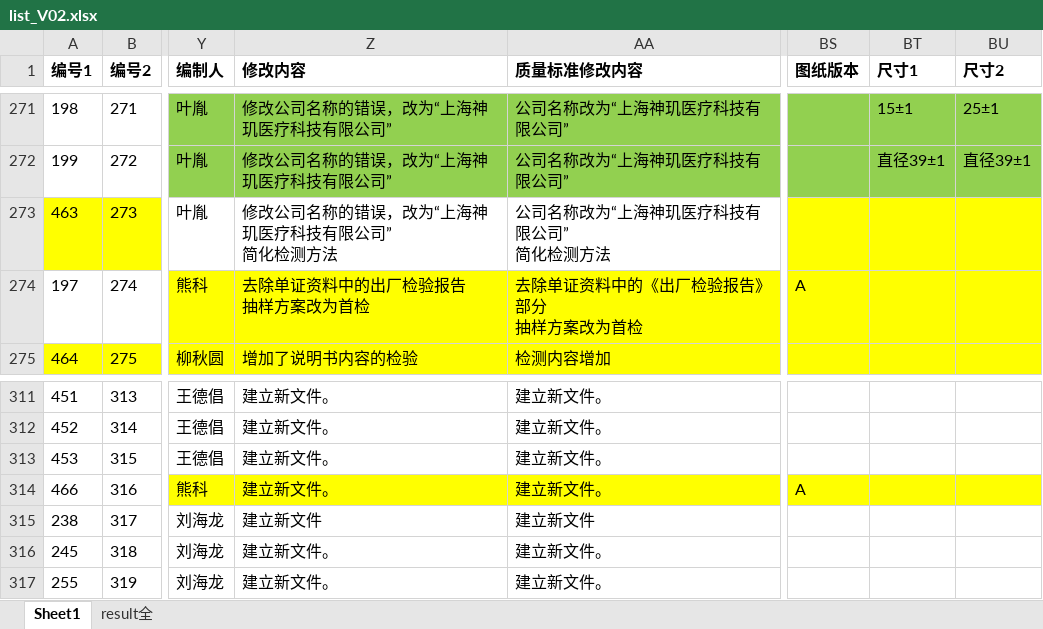
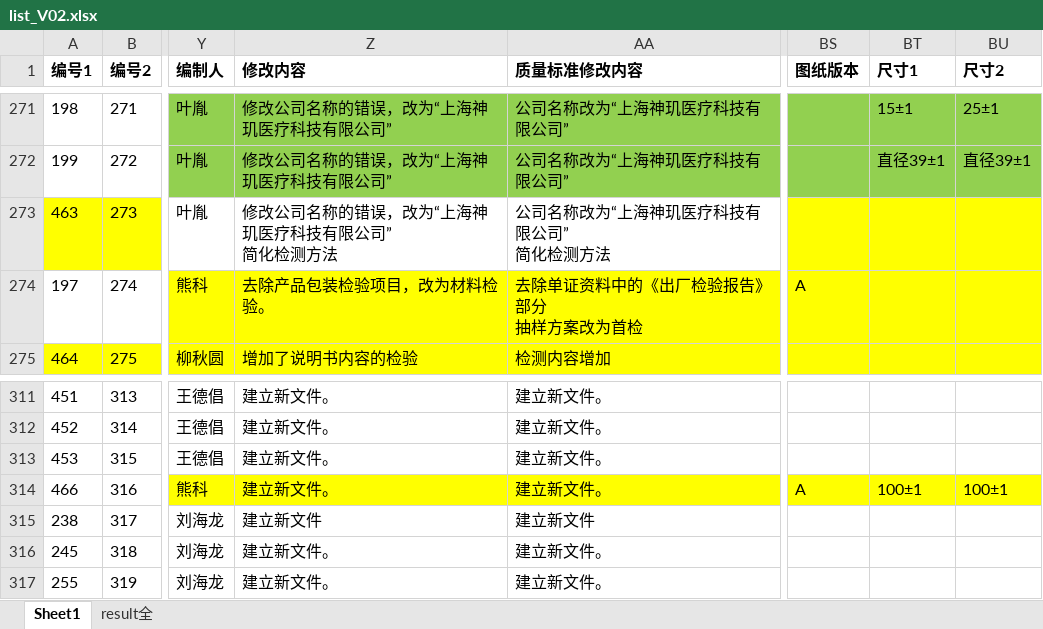
Before and after one commit to smallpigg/IQC, an Excel workbook: list_V02.xlsx, sheet Sheet1, drawn as a sheet; only a part is shown, gaps mark what is left out; values as stored, in another font and other column widths than the file's, no borders; conditional formats not drawn; ↵ is a line break in a cell; the diff names each change by its address in the sheet, - before the commit and + after, or states it on an @@ line.

```diff
--- a/list_V02.xlsx (sheet Sheet1)
+++ b/list_V02.xlsx (sheet Sheet1)
-Z274 (修改内容): 去除单证资料中的出厂检验报告 ↵ 抽样方案改为首检
+Z274 (修改内容): 去除产品包装检验项目，改为材料检验。
-BT314 (尺寸1): (empty)
+BT314 (尺寸1): 100±1
-BU314 (尺寸2): (empty)
+BU314 (尺寸2): 100±1
```
Also changed, not shown: 1 other file.
